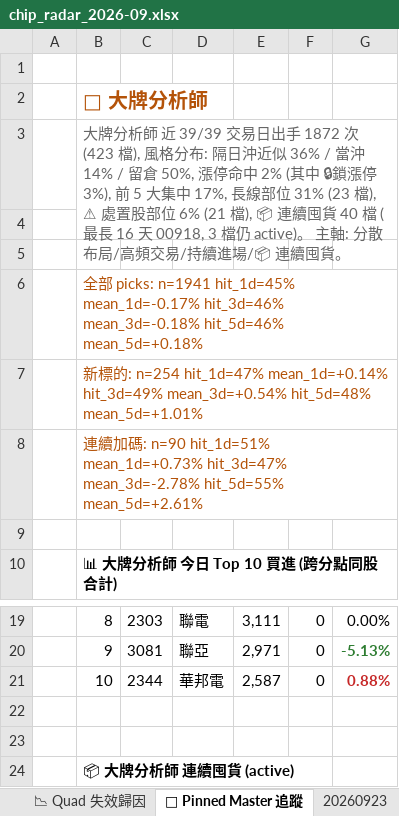
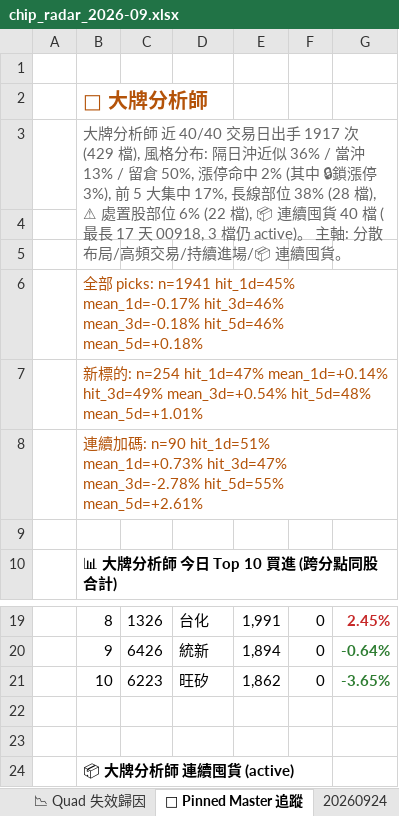
Before and after one commit to EdwardYY1224/CHIP_RADAR_TW, an Excel workbook: data/reports/chip_radar_2026-09.xlsx, sheet 📌 Pinned Master 追蹤, drawn as a sheet; only a part is shown, gaps mark what is left out; values as stored, in another font and other column widths than the file's, no borders; the diff covers the shown part only; the diff names each change by its address in the sheet, - before the commit and + after, or states it on an @@ line.

```diff
--- a/data/reports/chip_radar_2026-09.xlsx (sheet 📌 Pinned Master 追蹤)
+++ b/data/reports/chip_radar_2026-09.xlsx (sheet 📌 Pinned Master 追蹤)
+sheet tab: 20260924
-B3: …師 近 39/39 交易日出手 1872 次 (423 檔), 風格分布: 隔日沖近似 36% / 當沖 14% / 留倉 50%, 漲停命中 2% (其中 🔒鎖漲停 3%), 前 5 大集中 17%, 長線部位 31% (23 檔), ⚠ 處置股部位 6% (21 檔), 📦 連續囤貨 40 檔 (最長 16 天 00918, 3…
+B3: …師 近 40/40 交易日出手 1917 次 (429 檔), 風格分布: 隔日沖近似 36% / 當沖 13% / 留倉 50%, 漲停命中 2% (其中 🔒鎖漲停 3%), 前 5 大集中 17%, 長線部位 38% (28 檔), ⚠ 處置股部位 6% (22 檔), 📦 連續囤貨 40 檔 (最長 17 天 00918, 3…
-C19: 2303
+C19: 1326
-D19: 聯電
+D19: 台化
-E19: 3,111
+E19: 1,991
-G19: 0.00%
+G19: 2.45%
@@ G19 bold: off → on, text colour: black → #C62828 @@
-C20: 3081
+C20: 6426
-D20: 聯亞
+D20: 統新
-E20: 2,971
+E20: 1,894
-G20: -5.13%
+G20: -0.64%
-C21: 2344
+C21: 6223
-D21: 華邦電
+D21: 旺矽
-E21: 2,587
+E21: 1,862
-G21: 0.88%
+G21: -3.65%
-G21 text colour: #C62828
+G21 text colour: #2E7D32
```
Also changed, not shown: 28 edited cells and cell formats elsewhere in this sheet, sheet 📋 今日 Dashboard, sheet 20260923, sheet 📱 手機摘要, data/reports/latest.xlsx, 25 other files.
